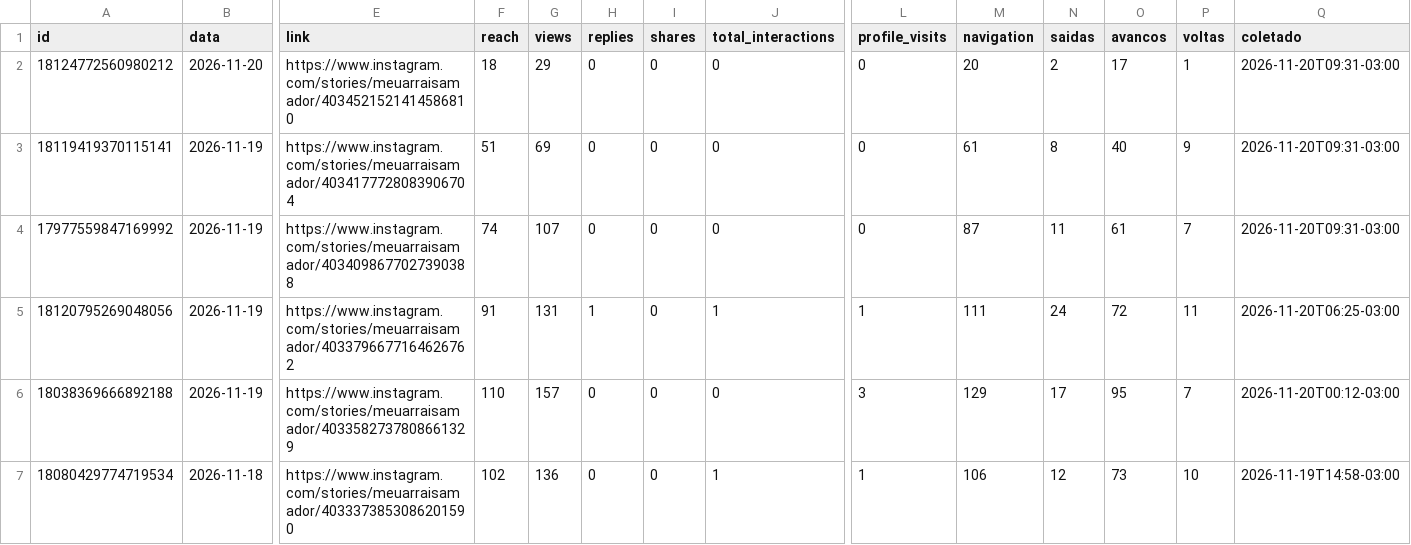
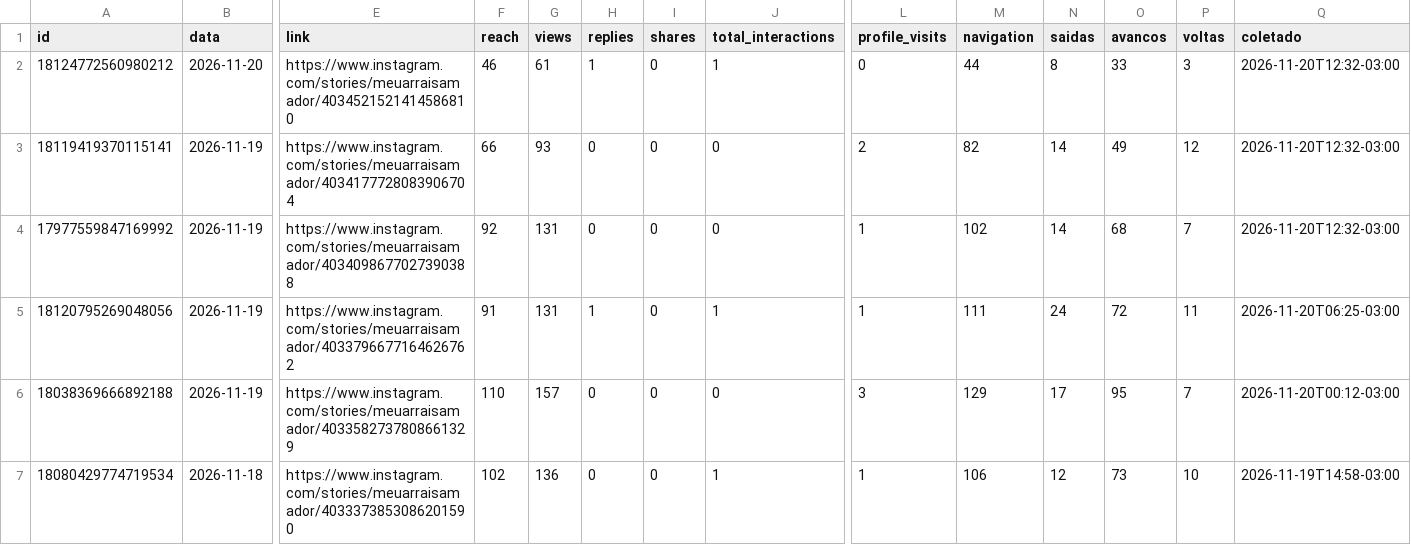
Before and after one commit to denysdmo/maa-publicador, a CSV file: metricas/stories.csv, drawn as a sheet; only a part is shown, gaps mark what is left out; the diff names each change by its address in the sheet, - before the commit and + after, or states it on an @@ line.

```diff
--- a/metricas/stories.csv
+++ b/metricas/stories.csv
-F2 (reach): 18
+F2 (reach): 46
-G2 (views): 29
+G2 (views): 61
-H2 (replies): 0
+H2 (replies): 1
-J2 (total_interactions): 0
+J2 (total_interactions): 1
-M2 (navigation): 20
+M2 (navigation): 44
-N2 (saidas): 2
+N2 (saidas): 8
-O2 (avancos): 17
+O2 (avancos): 33
-P2 (voltas): 1
+P2 (voltas): 3
-Q2:Q4 (coletado): 2026-11-20T09:31-03:00
+Q2:Q4 (coletado): 2026-11-20T12:32-03:00
-F3 (reach): 51
+F3 (reach): 66
-G3 (views): 69
+G3 (views): 93
-L3 (profile_visits): 0
+L3 (profile_visits): 2
-M3 (navigation): 61
+M3 (navigation): 82
-N3 (saidas): 8
+N3 (saidas): 14
-O3 (avancos): 40
+O3 (avancos): 49
-P3 (voltas): 9
+P3 (voltas): 12
-F4 (reach): 74
+F4 (reach): 92
-G4 (views): 107
+G4 (views): 131
-L4 (profile_visits): 0
+L4 (profile_visits): 1
-M4 (navigation): 87
+M4 (navigation): 102
-N4 (saidas): 11
+N4 (saidas): 14
-O4 (avancos): 61
+O4 (avancos): 68
```
Also changed, not shown: metricas/conta.csv, metricas/midias.csv, 2 other files.
